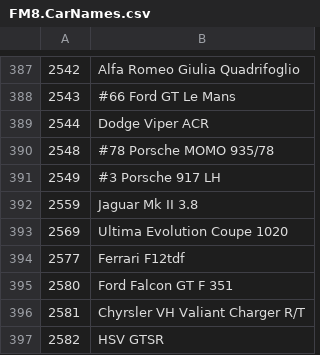
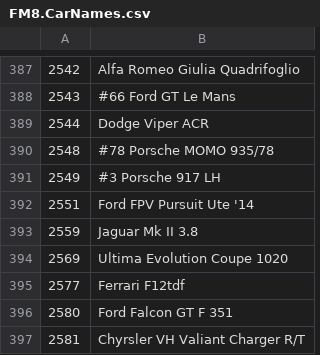
Before and after one commit to Forzurda/ForzaMotorsport2023CarIDs, a CSV file: FM8.CarNames.csv, drawn as a sheet; only a part is shown, gaps mark what is left out; the shorter side is filled out with more unchanged rows; the diff names each change by its address in the sheet, - before the commit and + after, or states it on an @@ line.

Commit message:
Update FM8.CarNames.csv
added Ford FPV Limited Edition Pursuit Ute '14

```diff
--- a/FM8.CarNames.csv
+++ b/FM8.CarNames.csv
+row 392: 2551 | Ford FPV Pursuit Ute '14
```
